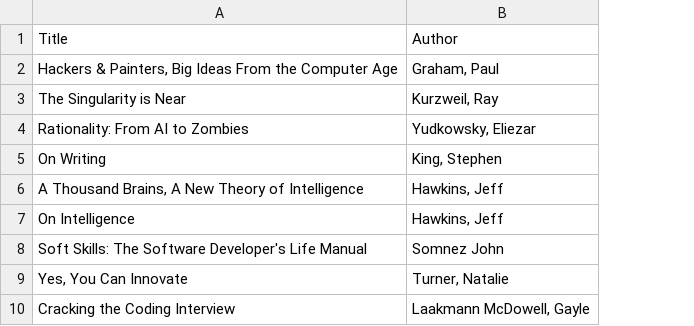
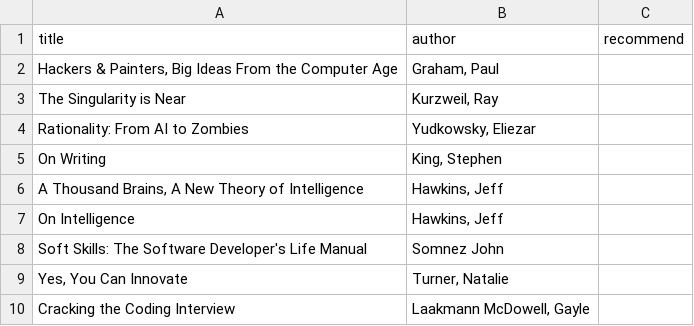
Before and after one commit to smcaleese/smcaleese.github.io, a CSV file: bookshelf.csv, drawn as a sheet; only a part is shown; removed rows and columns are numbered as before the commit, all else as after; the diff names each change by its address in the sheet, - before the commit and + after, or states it on an @@ line.

Commit message:
Added recommend column to books page

```diff
--- a/bookshelf.csv
+++ b/bookshelf.csv
+column C, empty
-row 1: Title | Author
+row 1: title | author | recommend
```
Also changed, not shown: 5 other files.
